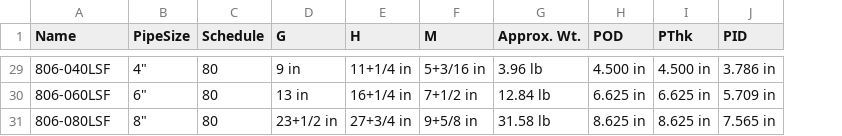
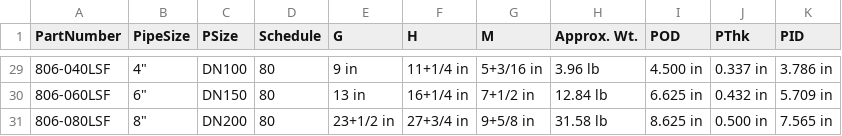
Before and after one commit to rkrenzler/FreeCAD_Workbench_Starter, a CSV file: tables/sweep-elbow.csv, drawn as a sheet; only a part is shown, gaps mark what is left out; addresses are those after the commit; the diff covers the shown part only; the diff names each change by its address in the sheet, - before the commit and + after, or states it on an @@ line.

```diff
--- a/tables/sweep-elbow.csv
+++ b/tables/sweep-elbow.csv
+column C (PSize), rows 29-31: DN100 | DN150 | DN200
-A1: Name
+A1: PartNumber
-J29 (PThk): 4.500 in
+J29 (PThk): 0.337 in
-J30 (PThk): 6.625 in
+J30 (PThk): 0.432 in
-J31 (PThk): 8.625 in
+J31 (PThk): 0.500 in
```
Also changed, not shown: 27 edited cells elsewhere in this file, 2 other files.
